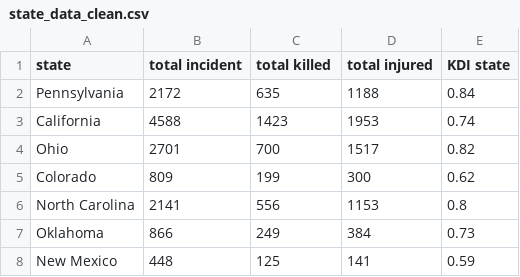
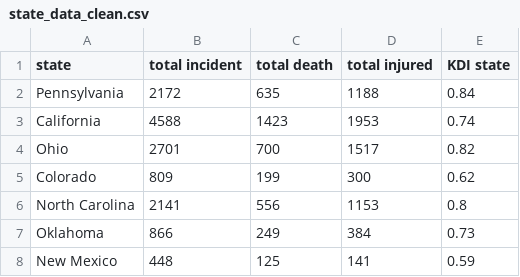
Before and after one commit to Chokss54/Gun-Violence-in-US-Visualization, a CSV file: state_data_clean.csv, drawn as a sheet; only a part is shown.

Commit message:
modify state data

```diff
--- a/state_data_clean.csv
+++ b/state_data_clean.csv
@@ -1,2 +1,2 @@
-state,total incident,total killed,total injured,KDI state
+state,total incident,total death,total injured,KDI state
 Pennsylvania,2172,635,1188,0.84
```
